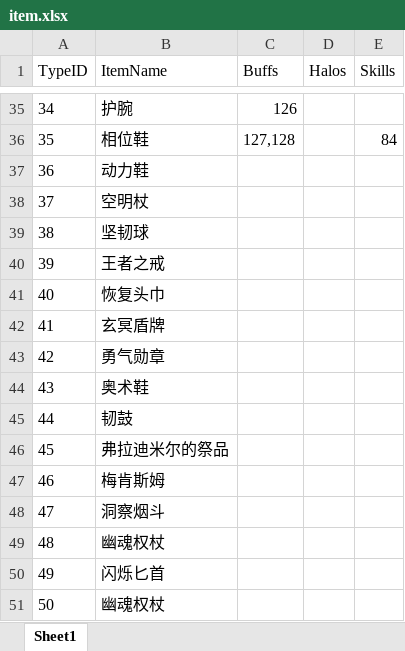
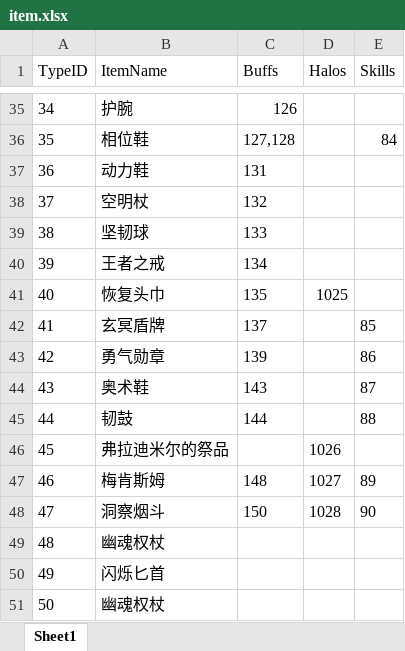
Before and after one commit to lvshiling/dotanet, an Excel workbook: bin/conf/item.xlsx, sheet Sheet1, drawn as a sheet; only a part is shown, gaps mark what is left out; values as stored, in another font and other column widths than the file's, no borders; the diff names each change by its address in the sheet, - before the commit and + after, or states it on an @@ line.

```diff
--- a/bin/conf/item.xlsx (sheet Sheet1)
+++ b/bin/conf/item.xlsx (sheet Sheet1)
-C37 (Buffs): (empty)
+C37 (Buffs): 131
-C38 (Buffs): (empty)
+C38 (Buffs): 132
-C39 (Buffs): (empty)
+C39 (Buffs): 133
-C40 (Buffs): (empty)
+C40 (Buffs): 134
-C41 (Buffs): (empty)
+C41 (Buffs): 135
-D41 (Halos): (empty)
+D41 (Halos): 1025
-C42 (Buffs): (empty)
+C42 (Buffs): 137
-E42 (Skills): (empty)
+E42 (Skills): 85
-C43 (Buffs): (empty)
+C43 (Buffs): 139
-E43 (Skills): (empty)
+E43 (Skills): 86
-C44 (Buffs): (empty)
+C44 (Buffs): 143
-E44 (Skills): (empty)
+E44 (Skills): 87
-C45 (Buffs): (empty)
+C45 (Buffs): 144
-E45 (Skills): (empty)
+E45 (Skills): 88
-D46 (Halos): (empty)
+D46 (Halos): 1026
-C47 (Buffs): (empty)
+C47 (Buffs): 148
-D47 (Halos): (empty)
+D47 (Halos): 1027
-E47 (Skills): (empty)
+E47 (Skills): 89
-C48 (Buffs): (empty)
+C48 (Buffs): 150
-D48 (Halos): (empty)
+D48 (Halos): 1028
-E48 (Skills): (empty)
+E48 (Skills): 90
```
Also changed, not shown: bin/conf/buff.xlsx, bin/conf/halo.xlsx, 9 other files.
